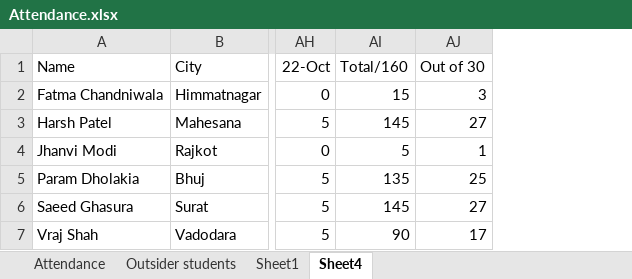
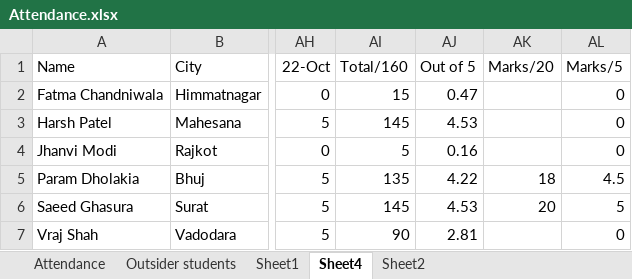
Before and after one commit to alakhpandya/all_batches, an Excel workbook: 24_DS_Gen_Ahm_1/Attendance.xlsx, sheet Sheet4, drawn as a sheet; only a part is shown, gaps mark what is left out; values as stored, in another font and other column widths than the file's, no borders; removed rows and columns are numbered as before the commit, all else as after; the diff names each change by its address in the sheet, - before the commit and + after, or states it on an @@ line.

```diff
--- a/24_DS_Gen_Ahm_1/Attendance.xlsx (sheet Sheet4)
+++ b/24_DS_Gen_Ahm_1/Attendance.xlsx (sheet Sheet4)
+sheet tab: Sheet2
-column AJ (Out of 30), rows 2-7: 3 | 27 | 1 | 25 | 27 | 17
+column AJ (Out of 5), rows 2-7: 0.47 | 4.53 | 0.16 | 4.22 | 4.53 | 2.81
+column AK (Marks/20), rows 5-6: 18 | 20
+column AL (Marks/5), rows 2-7: 0 | 0 | 0 | 4.5 | 5 | 0
```
Also changed, not shown: sheet Sheet1, formulas that keep their value, 2024AIDataScienceGNRClub/Attendance.xlsx, 2024AIDataScienceGNRGeneral/Attendance.xlsx, 6 other files.
